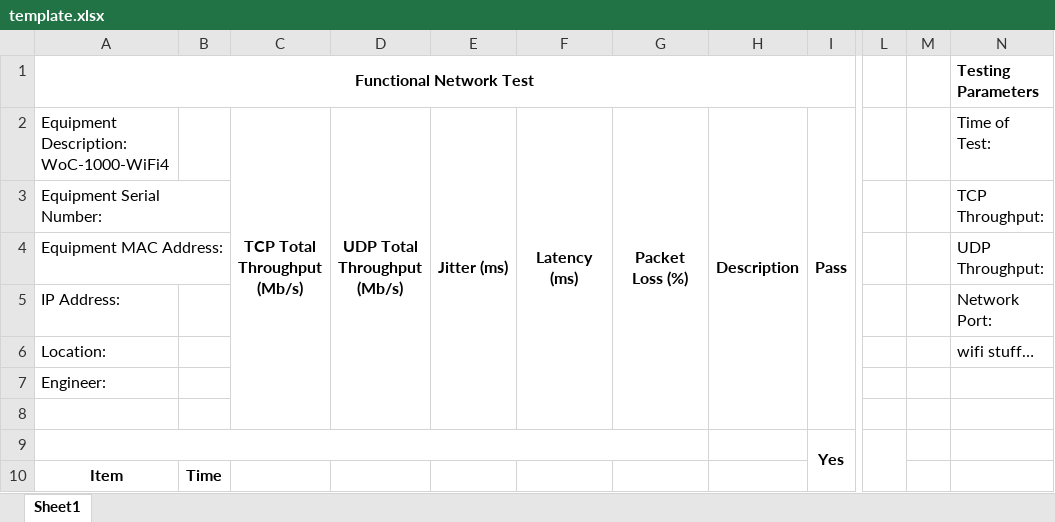
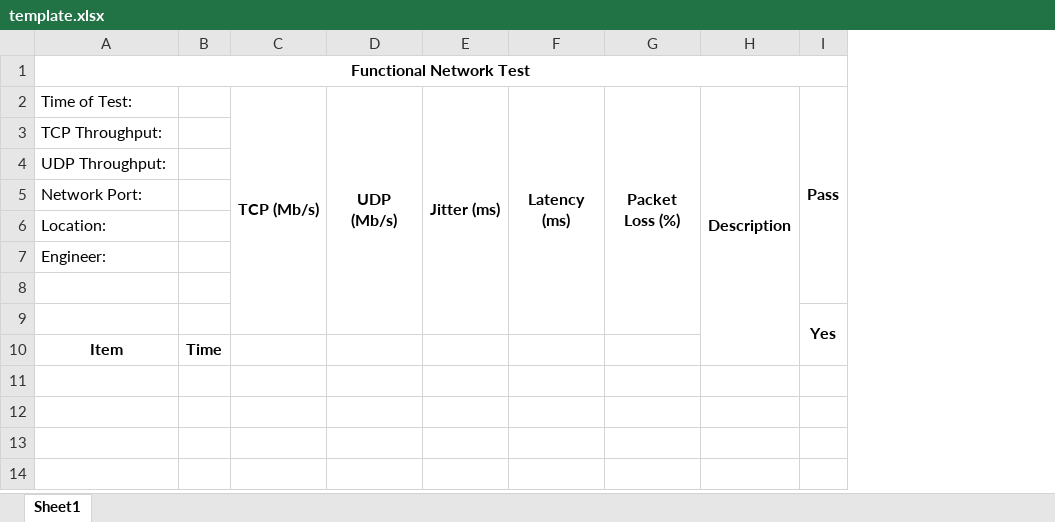
Before and after one commit to mikey093/networktester, an Excel workbook: config/template.xlsx, sheet Sheet1, drawn as a sheet; only a part is shown, gaps mark what is left out; values as stored, in another font and other column widths than the file's, no borders; charts and pictures not drawn; removed rows and columns are numbered as before the commit, all else as after; the diff names each change by its address in the sheet, - before the commit and + after, or states it on an @@ line.

Commit message:
Changes in template.  Renamed to networktest

```diff
--- a/config/template.xlsx (sheet Sheet1)
+++ b/config/template.xlsx (sheet Sheet1)
-column C, row 2: TCP Total Throughput (Mb/s)
-column D, row 2: UDP Total Throughput (Mb/s)
+column C, row 2: TCP (Mb/s)
+column D, row 2: UDP (Mb/s)
-column L, empty
-column M, empty
-column N, rows 1-6: Testing Parameters | Time of Test: | TCP Throughput: | UDP Throughput: | Network Port: | wifi stuff…
-A2: Equipment Description: WoC-1000-WiFi4
+A2: Time of Test:
-E2:E8 merged
+E2:E9 merged
-F2:F8 merged
+F2:F9 merged
-G2:G8 merged
+G2:G9 merged
-H2:H8 merged
+H2:H10 merged
-A3: Equipment Serial Number:
+A3: TCP Throughput:
-A4: Equipment MAC Address:
+A4: UDP Throughput:
-A5: IP Address:
+A5: Network Port:
-A9:G9 merged
```
Also changed, not shown: charts or pictures, 4 other files.
